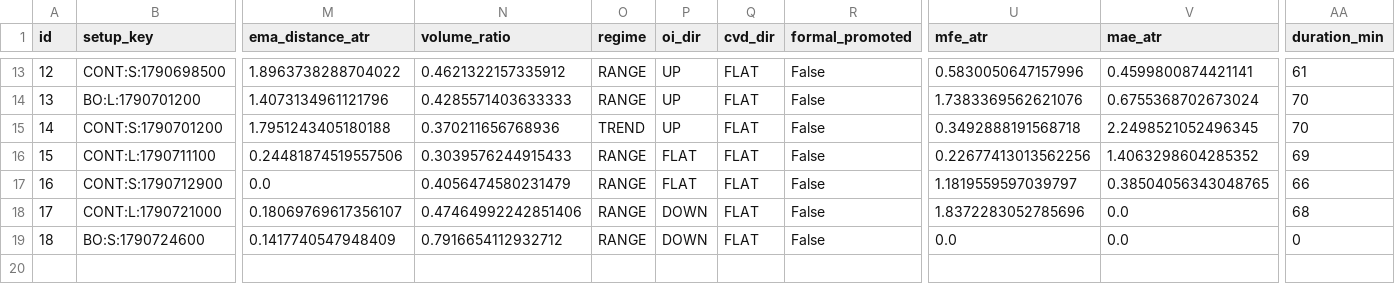
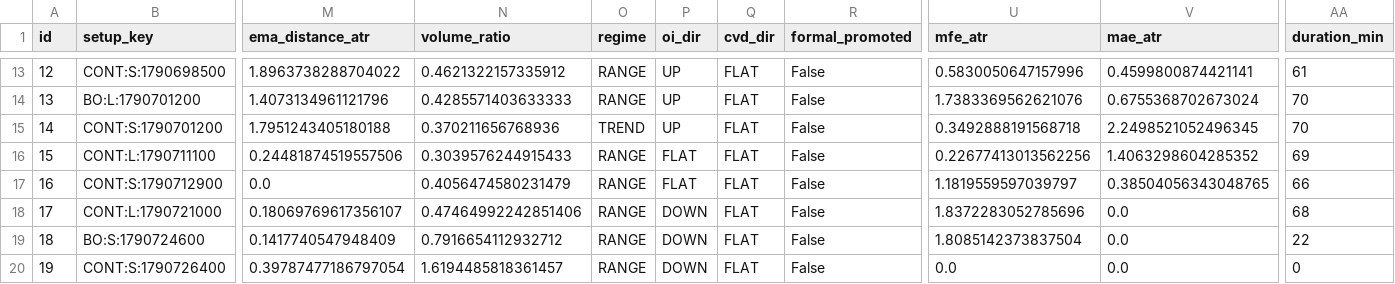
Before and after one commit to 126liangting-sketch/crypto-market-radar, a CSV file: prepare_validation_clean_v1.csv, drawn as a sheet; only a part is shown, gaps mark what is left out; rows hold the shown columns only; the diff names each change by its address in the sheet, - before the commit and + after, or states it on an @@ line.

```diff
--- a/prepare_validation_clean_v1.csv
+++ b/prepare_validation_clean_v1.csv
-U19 (mfe_atr): 0.0
+U19 (mfe_atr): 1.8085142373837504
-AA19 (duration_min): 0
+AA19 (duration_min): 22
+row 20: 19 | CONT:S:1790726400 | 0.39787477186797054 | 1.6194485818361457 | RANGE | DOWN | FLAT | False | 0.0 | 0.0 | 0
```
Also changed, not shown: paper_trades_clean_v1.csv, setup_lifecycle_clean_v1.csv, 4 other files.
